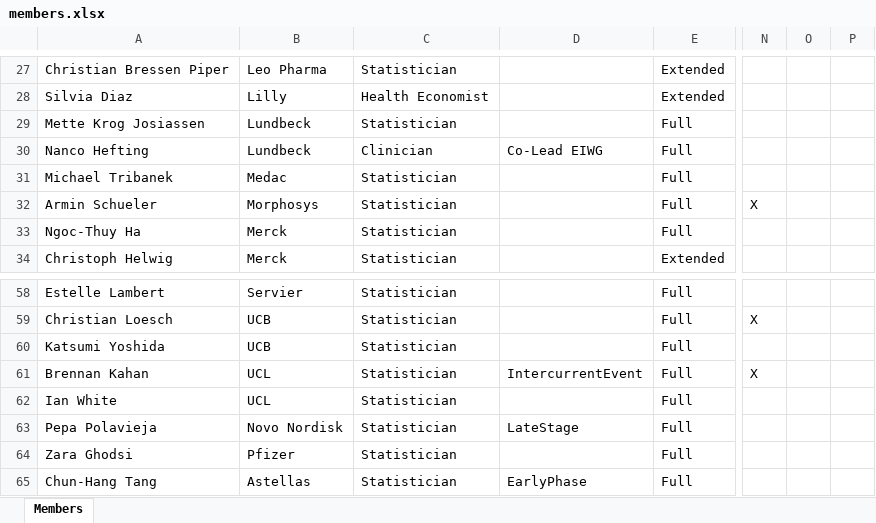
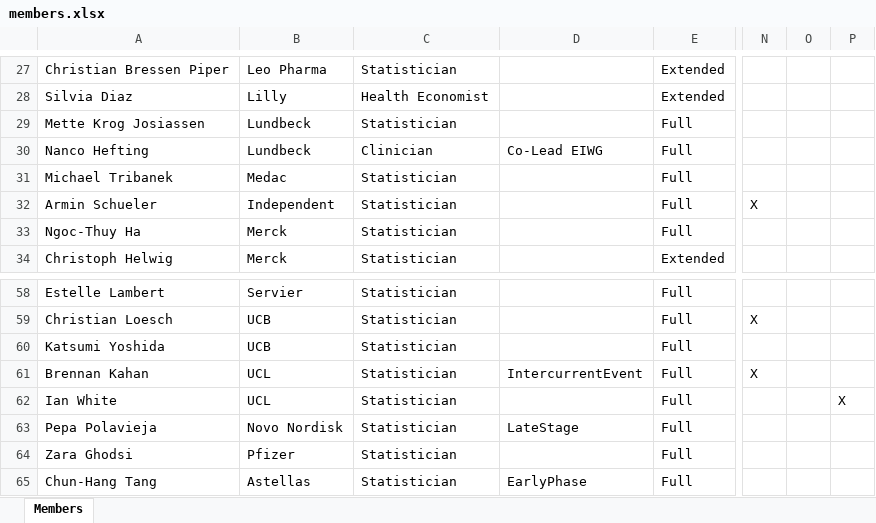
Before and after one commit to eiwg/eiwg_webpage, an Excel workbook: data/members.xlsx, sheet Members, drawn as a sheet; only a part is shown, gaps mark what is left out; values as stored, in another font and other column widths than the file's, no borders; table styles not drawn; the diff covers the shown part only; the diff names each change by its address in the sheet, - before the commit and + after, or states it on an @@ line.

```diff
--- a/data/members.xlsx (sheet Members)
+++ b/data/members.xlsx (sheet Members)
-B32: Morphosys
+B32: Independent
-P62: (empty)
+P62: X
```
Also changed, not shown: 3 added rows and 9 edited cells elsewhere in this sheet, data/objectives.xlsx, 12 other files.
